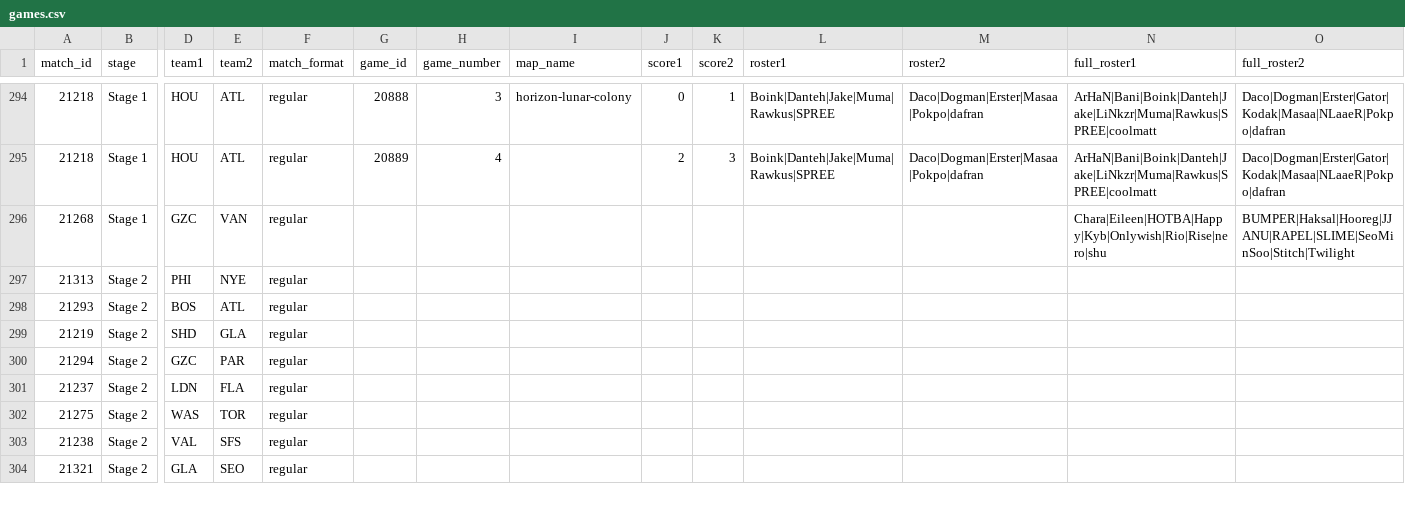
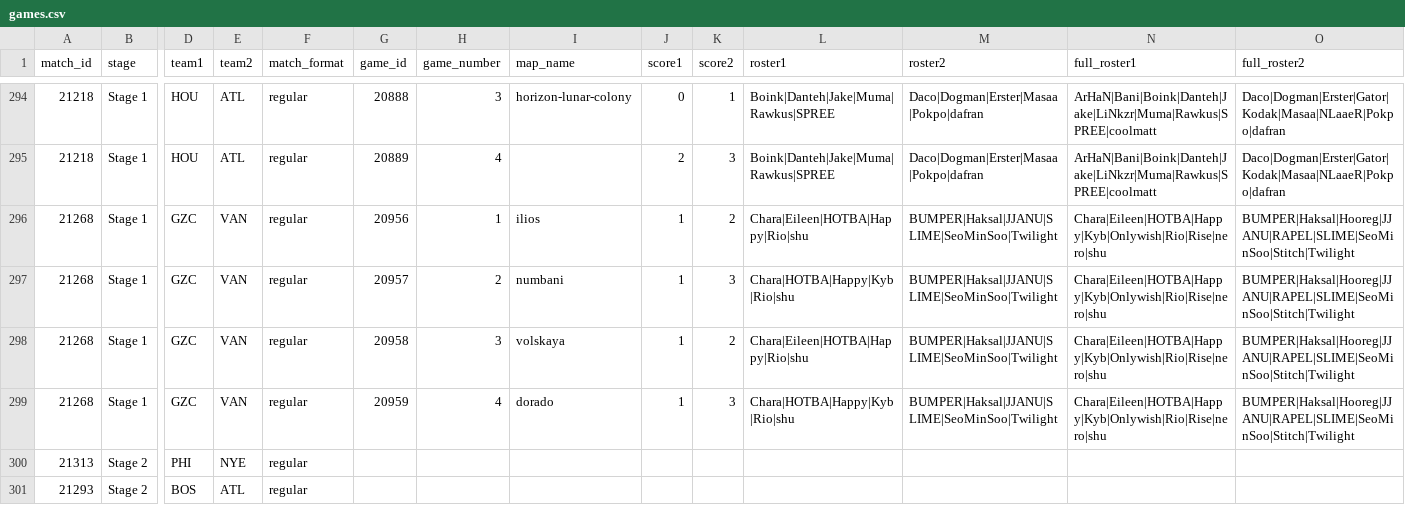
Before and after one commit to ClumsyLee/owl-sr, a CSV file: games.csv, drawn as a sheet; only a part is shown, gaps mark what is left out; the shorter side is filled out with more unchanged rows; rows hold the shown columns only; the diff names each change by its address in the sheet, - before the commit and + after, or states it on an @@ line.

Commit message:
Update data.

```diff
--- a/games.csv
+++ b/games.csv
-G296 (game_id): (empty)
+G296 (game_id): 20956
-H296 (game_number): (empty)
+H296 (game_number): 1
-I296 (map_name): (empty)
+I296 (map_name): ilios
-J296 (score1): (empty)
+J296 (score1): 1
-K296 (score2): (empty)
+K296 (score2): 2
-L296 (roster1): (empty)
+L296 (roster1): Chara|Eileen|HOTBA|Happy|Rio|shu
-M296 (roster2): (empty)
+M296 (roster2): BUMPER|Haksal|JJANU|SLIME|SeoMinSoo|Twilight
+row 297: 21268 | Stage 1 | GZC | VAN | regular | 20957 | 2 | numbani | 1 | 3 | Chara|HOTBA|Happy|Kyb|Rio|shu | BUMPER|Haksal|JJANU|SLIME|SeoMinSoo|Twilight | Chara|Eileen|HOTBA|Happy|Kyb|Onlywish|Rio|Rise|nero|shu | BUMPER|Haksal|Hooreg|JJANU|RAPEL|SLIME|SeoMinSoo|Stitch|Twilight
+row 298: 21268 | Stage 1 | GZC | VAN | regular | 20958 | 3 | volskaya | 1 | 2 | Chara|Eileen|HOTBA|Happy|Rio|shu | BUMPER|Haksal|JJANU|SLIME|SeoMinSoo|Twilight | Chara|Eileen|HOTBA|Happy|Kyb|Onlywish|Rio|Rise|nero|shu | BUMPER|Haksal|Hooreg|JJANU|RAPEL|SLIME|SeoMinSoo|Stitch|Twilight
+row 299: 21268 | Stage 1 | GZC | VAN | regular | 20959 | 4 | dorado | 1 | 3 | Chara|HOTBA|Happy|Kyb|Rio|shu | BUMPER|Haksal|JJANU|SLIME|SeoMinSoo|Twilight | Chara|Eileen|HOTBA|Happy|Kyb|Onlywish|Rio|Rise|nero|shu | BUMPER|Haksal|Hooreg|JJANU|RAPEL|SLIME|SeoMinSoo|Stitch|Twilight
```
Also changed, not shown: ratings.csv, 22 other files.
